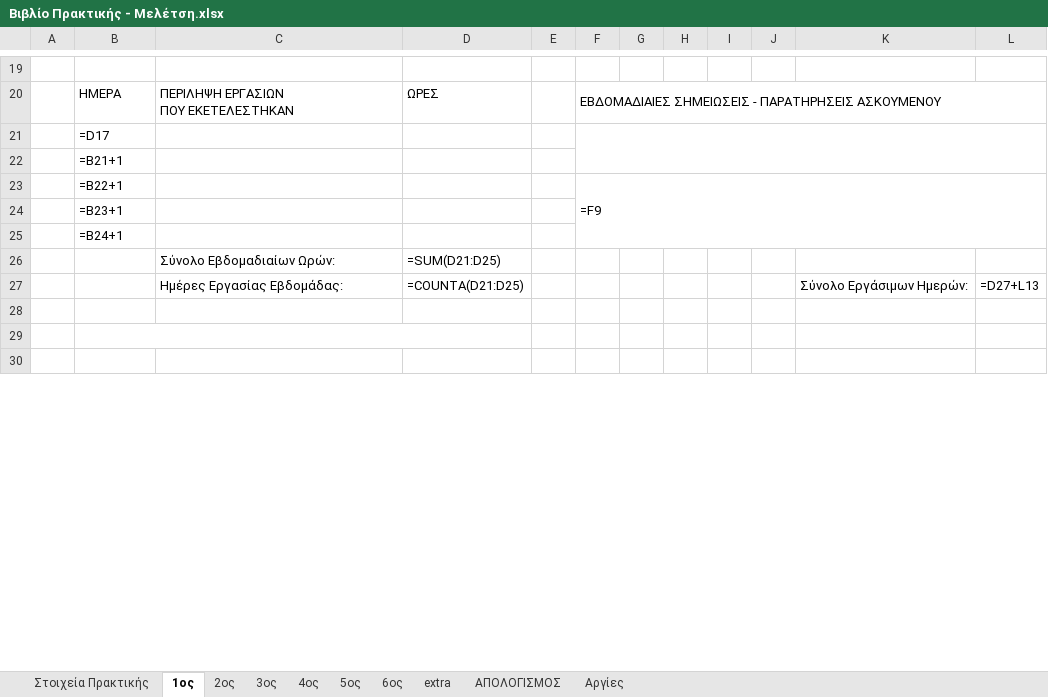
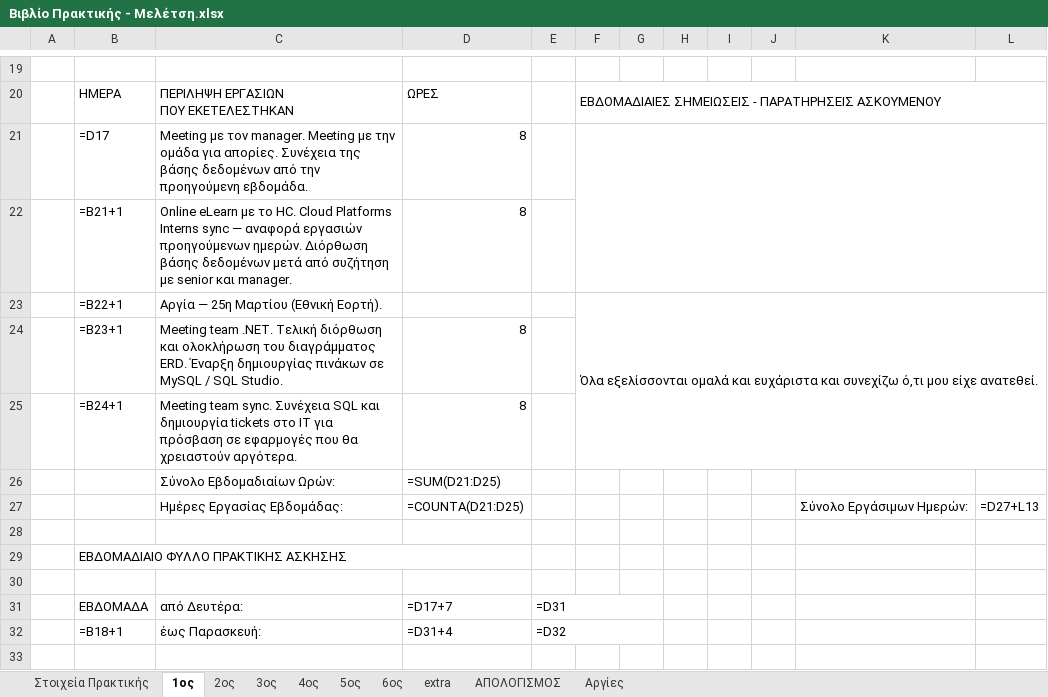
Before and after one commit to pmeletsi/Web-Calculator, an Excel workbook: docs/Βιβλίο Πρακτικής - Μελέτση.xlsx, sheet 1ος, drawn as a sheet; only a part is shown, gaps mark what is left out; values as stored, in another font and other column widths than the file's, no cell formats; formulas without a stored value are shown as written; conditional formats not drawn; removed rows and columns are numbered as before the commit, all else as after; the diff covers the shown part only; the diff names each change by its address in the sheet, - before the commit and + after, or states it on an @@ line.

```diff
--- a/docs/Βιβλίο Πρακτικής - Μελέτση.xlsx (sheet 1ος)
+++ b/docs/Βιβλίο Πρακτικής - Μελέτση.xlsx (sheet 1ος)
-row 21:  | =D17
-row 22:  | =B21+1
-row 23:  | =B22+1 |  |  |  | =F9
-row 24:  | =B23+1
-row 25:  | =B24+1
+row 21:  | =D17 | Meeting με τον manager. Meeting με την ομάδα για απορίες. Συνέχεια της βάσης δεδομένων από την προηγούμενη εβδομάδα. | 8
+row 22:  | =B21+1 | Online eLearn με το HC. Cloud Platforms Interns sync — αναφορά εργασιών προηγούμενων ημερών. Διόρθωση βάσης δεδομένων μετά από συζήτηση με senior και manager. | 8
+row 23:  | =B22+1 | Αργία — 25η Μαρτίου (Εθνική Εορτή). |  |  | Όλα εξελίσσονται ομαλά και ευχάριστα και συνεχίζω ό,τι μου είχε ανατεθεί.
+row 24:  | =B23+1 | Meeting team .NET. Τελική διόρθωση και ολοκλήρωση του διαγράμματος ERD. Έναρξη δημιουργίας πινάκων σε MySQL / SQL Studio. | 8
+row 25:  | =B24+1 | Meeting team sync. Συνέχεια SQL και δημιουργία tickets στο IT για πρόσβαση σε εφαρμογές που θα χρειαστούν αργότερα. | 8
+row 29:  | ΕΒΔΟΜΑΔΙΑΙΟ ΦΥΛΛΟ ΠΡΑΚΤΙΚΗΣ ΑΣΚΗΣΗΣ
-B29:D29 merged
+row 31:  | ΕΒΔΟΜΑΔΑ | από Δευτέρα: | =D17+7 | =D31
+row 32:  | =B18+1 | έως Παρασκευή: | =D31+4 | =D32
```
Also changed, not shown: 28 added rows, 30 removed rows, 25 edited cells and merged cells elsewhere in this sheet, sheet 6ος, sheet 2ος, sheet 4ος, sheet 3ος, sheet 5ος, sheet extra, cell formats.
